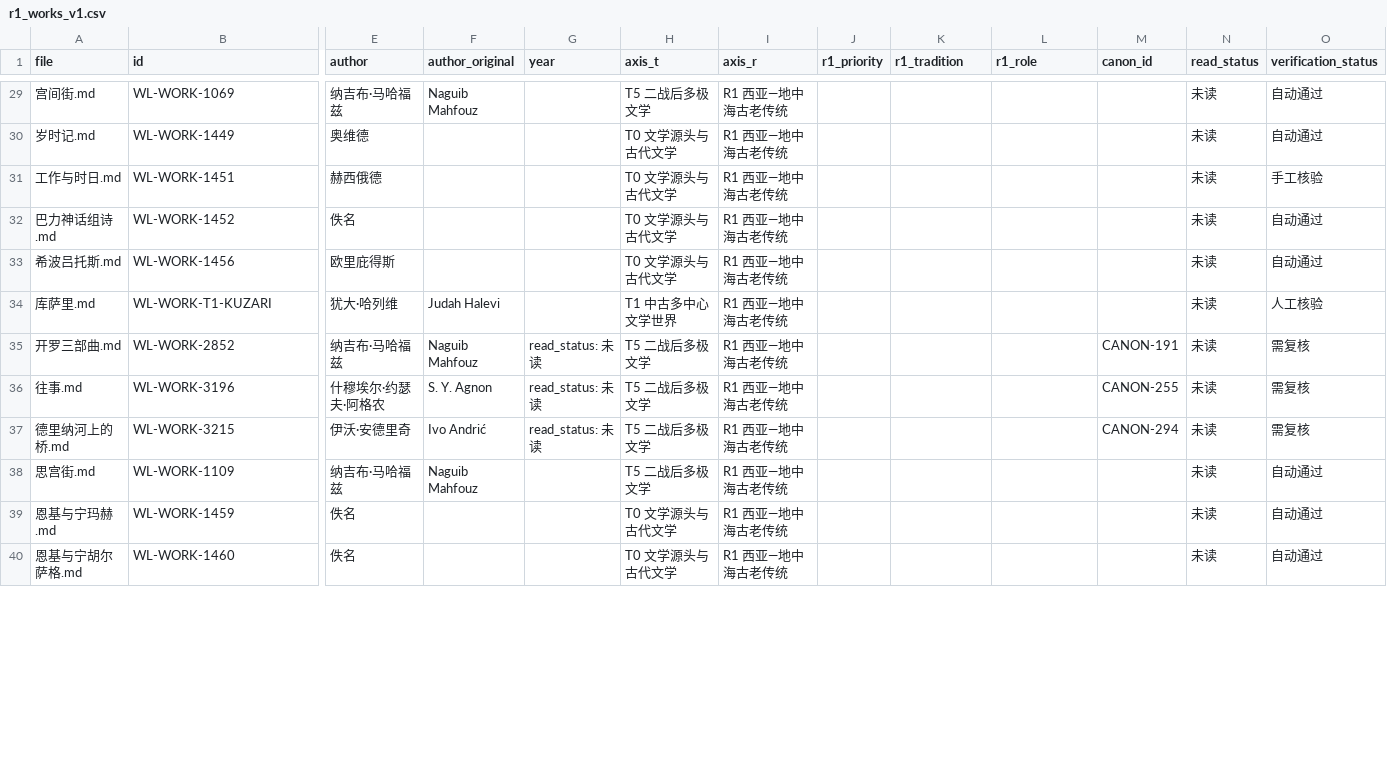
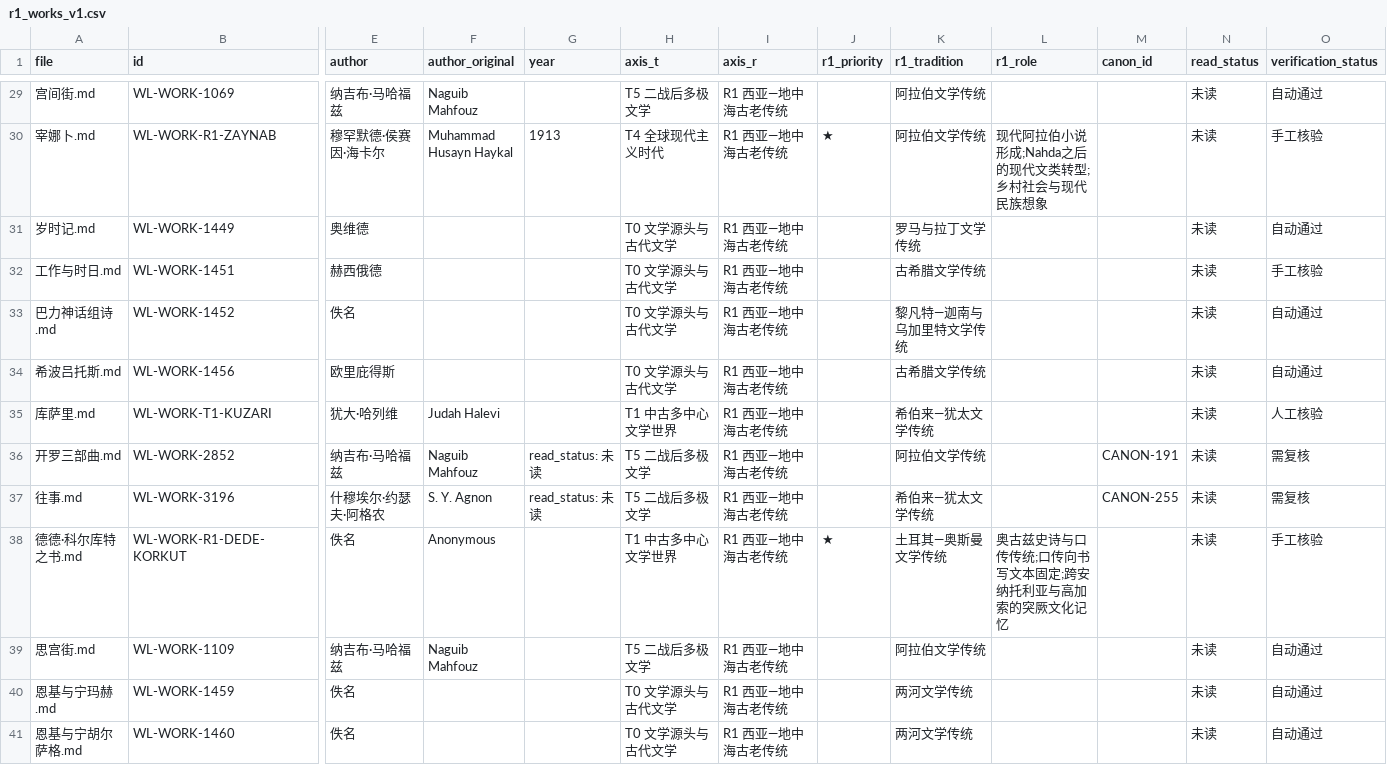
Before and after one commit to cxjchelsea/worldForMe, a CSV file: 个人通识知识系统_v2_A2/30 世界文学/_audit/r_axis_r1/r1_works_v1.csv, drawn as a sheet; only a part is shown, gaps mark what is left out; removed rows and columns are numbered as before the commit, all else as after; rows hold the shown columns only; the diff covers the shown part only; the diff names each change by its address in the sheet, - before the commit and + after, or states it on an @@ line.

```diff
--- a/个人通识知识系统_v2_A2/30 世界文学/_audit/r_axis_r1/r1_works_v1.csv
+++ b/个人通识知识系统_v2_A2/30 世界文学/_audit/r_axis_r1/r1_works_v1.csv
-K29 (r1_tradition): (empty)
+K29 (r1_tradition): 阿拉伯文学传统
+row 30: 宰娜卜.md | WL-WORK-R1-ZAYNAB | 穆罕默德·侯赛因·海卡尔 | Muhammad Husayn Haykal | 1913 | T4 全球现代主义时代 | R1 西亚—地中海古老传统 | ★ | 阿拉伯文学传统 | 现代阿拉伯小说形成;Nahda之后的现代文类转型;乡村社会与现代民族想象 |  | 未读 | 手工核验
-K31 (r1_tradition): (empty)
+K31 (r1_tradition): 罗马与拉丁文学传统
-K32 (r1_tradition): (empty)
+K32 (r1_tradition): 古希腊文学传统
-K33 (r1_tradition): (empty)
+K33 (r1_tradition): 黎凡特—迦南与乌加里特文学传统
-K34 (r1_tradition): (empty)
+K34 (r1_tradition): 古希腊文学传统
-K35 (r1_tradition): (empty)
+K35 (r1_tradition): 希伯来—犹太文学传统
-K36 (r1_tradition): (empty)
+K36 (r1_tradition): 阿拉伯文学传统
-K37 (r1_tradition): (empty)
+K37 (r1_tradition): 希伯来—犹太文学传统
-row 37: 德里纳河上的桥.md | WL-WORK-3215 | 伊沃·安德里奇 | Ivo Andrić | read_status: 未读 | T5 二战后多极文学 | R1 西亚—地中海古老传统 |  |  |  | CANON-294 | 未读 | 需复核
+row 38: 德德·科尔库特之书.md | WL-WORK-R1-DEDE-KORKUT | 佚名 | Anonymous |  | T1 中古多中心文学世界 | R1 西亚—地中海古老传统 | ★ | 土耳其—奥斯曼文学传统 | 奥古兹史诗与口传传统;口传向书写文本固定;跨安纳托利亚与高加索的突厥文化记忆 |  | 未读 | 手工核验
-K39 (r1_tradition): (empty)
+K39 (r1_tradition): 阿拉伯文学传统
-K40:K41 (r1_tradition): (empty)
+K40:K41 (r1_tradition): 两河文学传统
```
Also changed, not shown: 2 added rows and 68 edited cells elsewhere in this file, 个人通识知识系统_v2_A2/30 世界文学/_audit/r_axis_r1/r1_missing_year_v1.csv, 2 other files.
